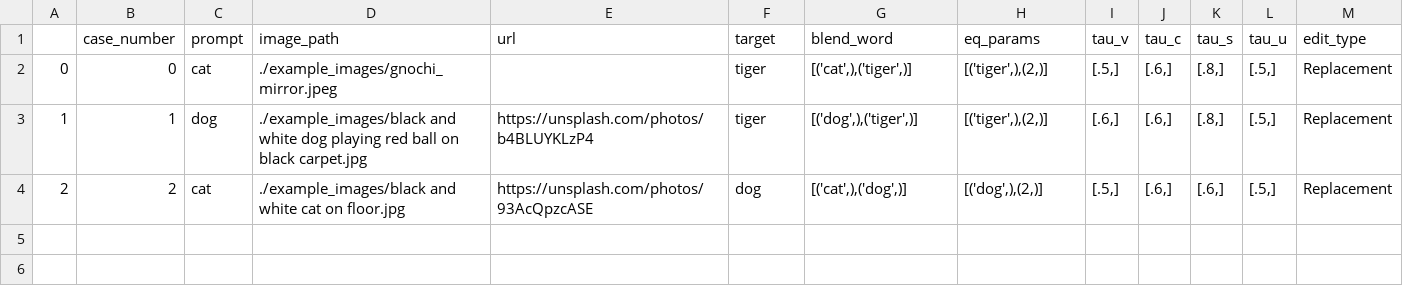
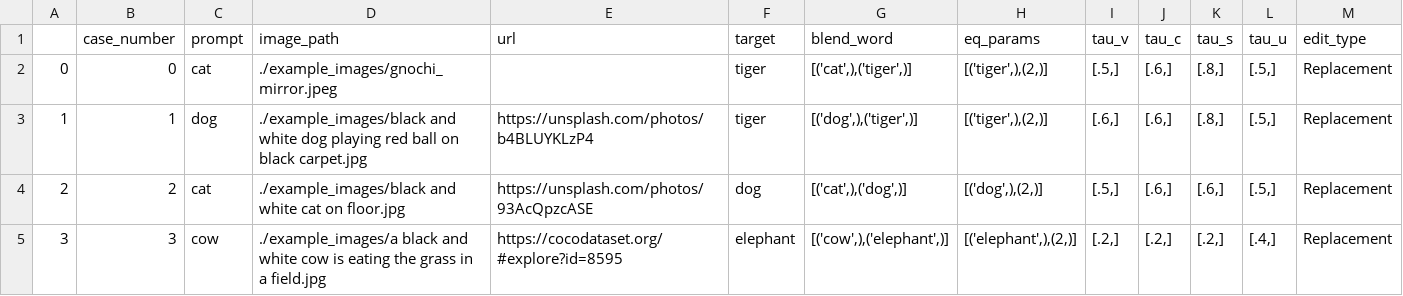
Before and after one commit to sen-mao/StyleDiffusion, a CSV file: data/stylediffusion_editing_1word.csv, drawn as a sheet; the diff names each change by its address in the sheet, - before the commit and + after, or states it on an @@ line.

```diff
--- a/data/stylediffusion_editing_1word.csv
+++ b/data/stylediffusion_editing_1word.csv
+row 5: 3 | 3 | cow | ./example_images/a black and white cow is eating the grass in a field.jpg | https://cocodataset.org/#explore?id=8595 | elephant | [('cow',),('elephant',)] | [('elephant',),(2,)] | [.2,] | [.2,] | [.2,] | [.4,] | Replacement
```
Also changed, not shown: data/stylediffusion_prompts_1word.csv, 3 other files.
